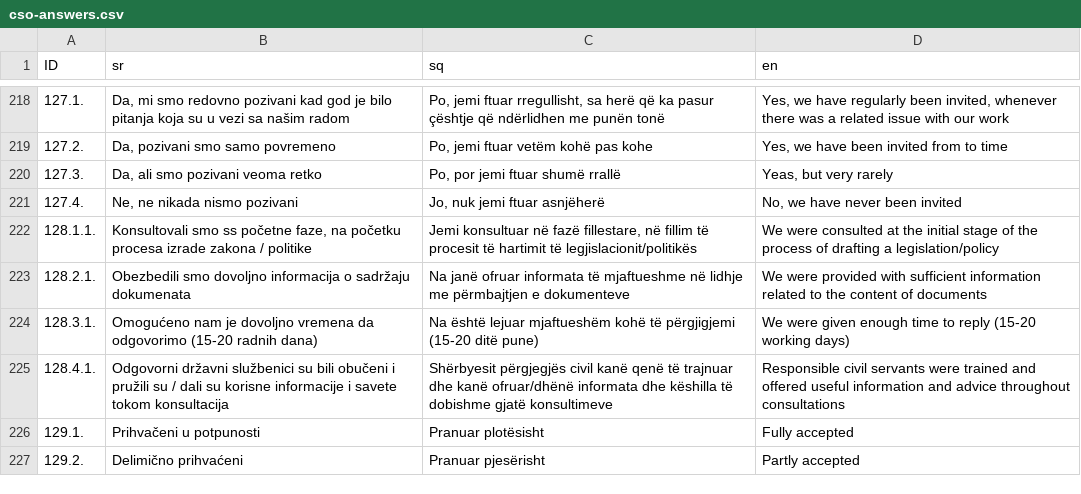
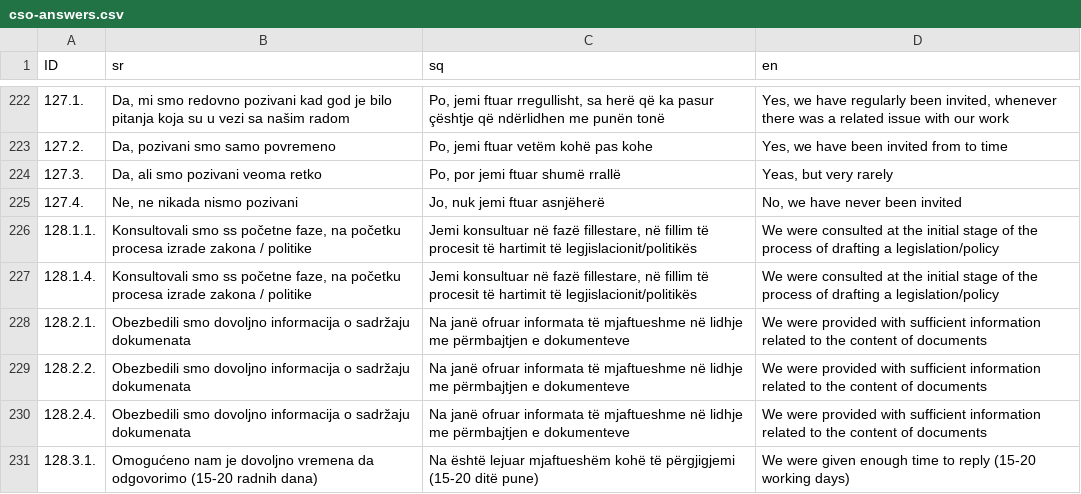
Before and after one commit to opendatakosovo/kcsf-api, a CSV file: importer/data/cso-answers.csv, drawn as a sheet; only a part is shown, gaps mark what is left out; the shorter side is filled out with more unchanged rows; the diff covers the shown part only; the diff names each change by its address in the sheet, - before the commit and + after, or states it on an @@ line.

```diff
--- a/importer/data/cso-answers.csv
+++ b/importer/data/cso-answers.csv
+row 227: 128.1.4. | Konsultovali smo ss početne faze, na početku procesa izrade zakona / politike | Jemi konsultuar në fazë fillestare, në fillim të procesit të hartimit të legjislacionit/politikës | We were consulted at the initial stage of the process of drafting a legislation/policy
+row 229: 128.2.2. | Obezbedili smo dovoljno informacija o sadržaju dokumenata | Na janë ofruar informata të mjaftueshme në lidhje me përmbajtjen e dokumenteve | We were provided with sufficient information related to the content of documents
+row 230: 128.2.4. | Obezbedili smo dovoljno informacija o sadržaju dokumenata | Na janë ofruar informata të mjaftueshme në lidhje me përmbajtjen e dokumenteve | We were provided with sufficient information related to the content of documents
```
Also changed, not shown: 7 added rows elsewhere in this file, importer/data/cso-data.csv, importer/data/cso-questions.csv, 2 other files.
